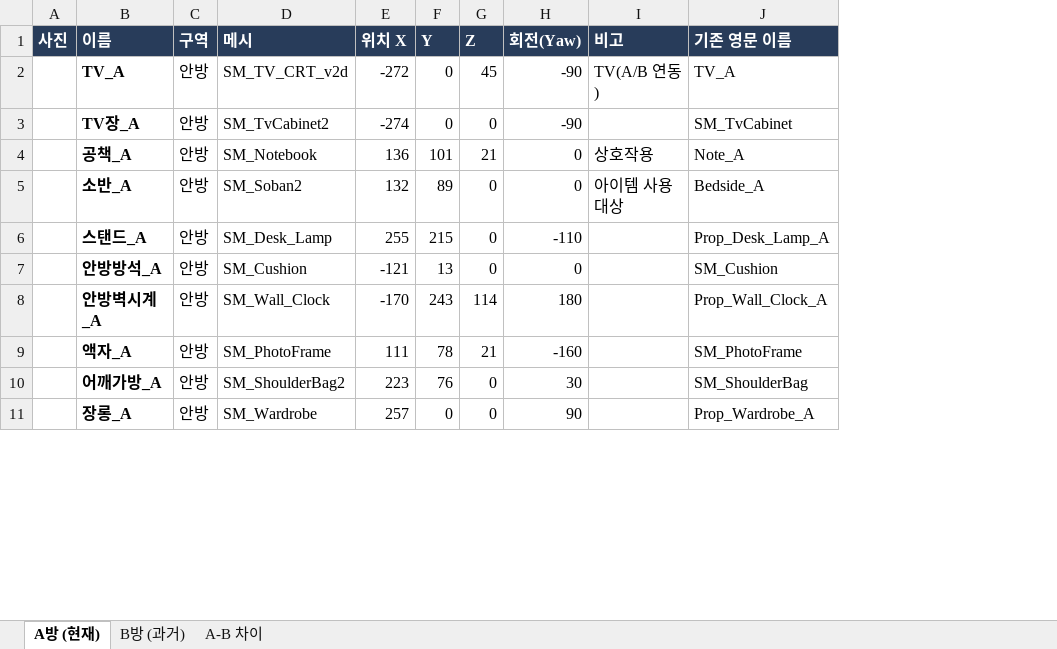
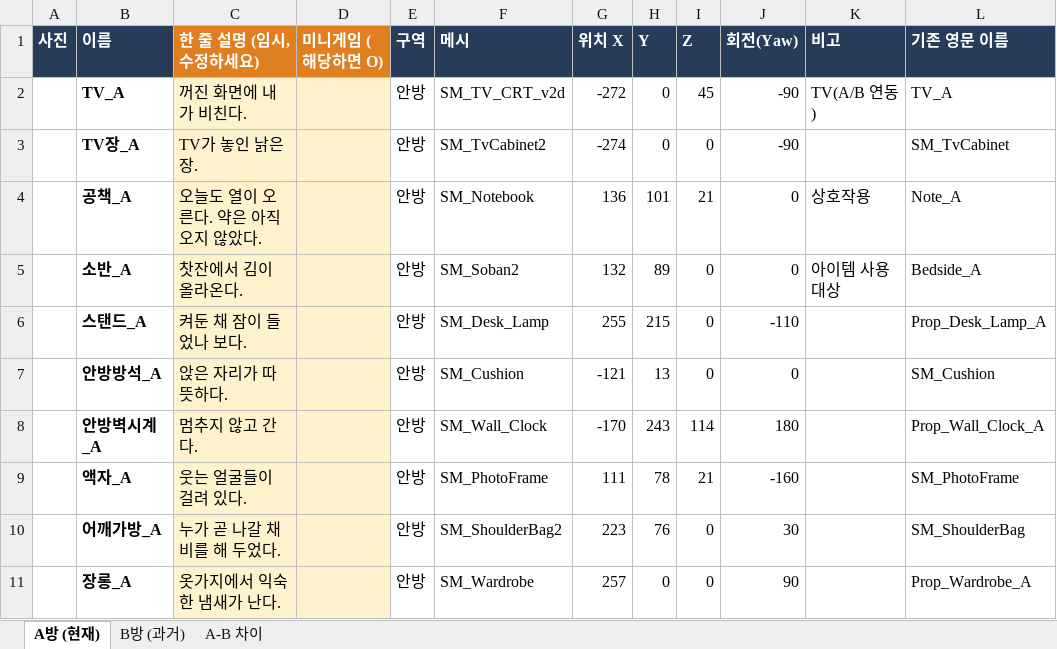
Before and after one commit to Choc1015/MegaJam_Game, an Excel workbook: Docs/소품목록.xlsx, sheet A방 (현재), drawn as a sheet; only a part is shown; values as stored, in another font and other column widths than the file's, no borders; charts and pictures not drawn; the diff names each change by its address in the sheet, - before the commit and + after, or states it on an @@ line.

```diff
--- a/Docs/소품목록.xlsx (sheet A방 (현재))
+++ b/Docs/소품목록.xlsx (sheet A방 (현재))
+column C (한 줄 설명 (임시, 수정하세요)), rows 2-11: 꺼진 화면에 내가 비친다. | TV가 놓인 낡은 장. | 오늘도 열이 오른다. 약은 아직 오지 않았다. | 찻잔에서 김이 올라온다. | 켜둔 채 잠이 들었나 보다. | 앉은 자리가 따뜻하다. | 멈추지 않고 간다. | 웃는 얼굴들이 걸려 있다. | 누가 곧 나갈 채비를 해 두었다. | 옷가지에서 익숙한 냄새가 난다.
+column D (미니게임 (해당하면 O)), empty
```
Also changed, not shown: sheet B방 (과거), charts or pictures.
